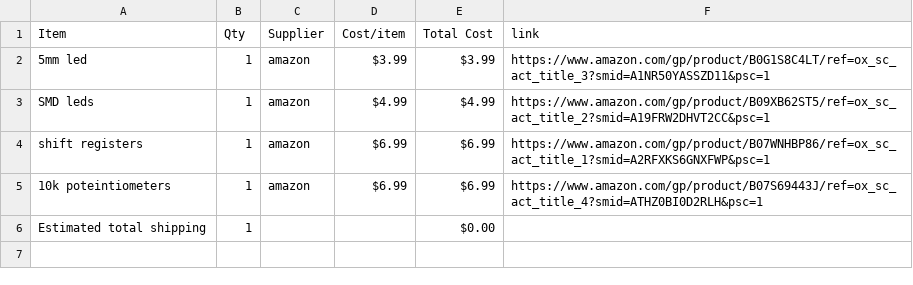
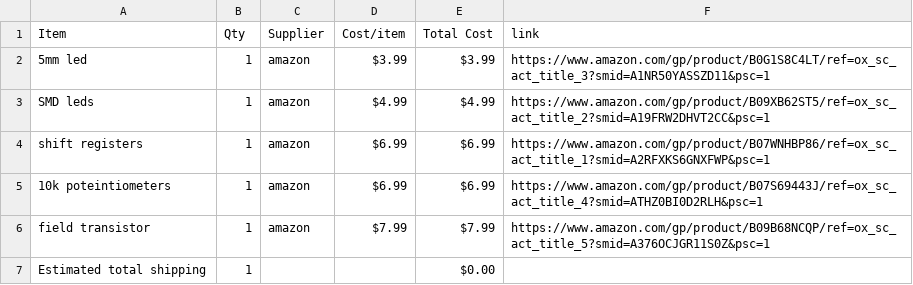
Before and after one commit to reychakcoding/5mmled, a CSV file: BOM.csv, drawn as a sheet; the diff names each change by its address in the sheet, - before the commit and + after, or states it on an @@ line.

```diff
--- a/BOM.csv
+++ b/BOM.csv
+row 6: field transistor | 1 | amazon | $7.99 | $7.99 | https://www.amazon.com/gp/product/B09B68NCQP/ref=ox_sc_act_title_5?smid=A376OCJGR11S0Z&psc=1
```
